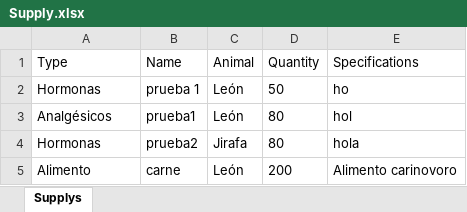
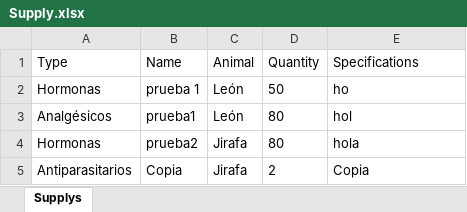
Before and after one commit to jhongarciap/Zoologico, an Excel workbook: rom/Supply.xlsx, sheet Supplys, drawn as a sheet; values as stored, in another font and other column widths than the file's, no borders; removed rows and columns are numbered as before the commit, all else as after; the diff names each change by its address in the sheet, - before the commit and + after, or states it on an @@ line.

```diff
--- a/rom/Supply.xlsx (sheet Supplys)
+++ b/rom/Supply.xlsx (sheet Supplys)
-row 5: Alimento | carne | León | 200 | Alimento carinovoro
+row 5: Antiparasitarios | Copia | Jirafa | 2 | Copia
```
Also changed, not shown: 12 other files.
